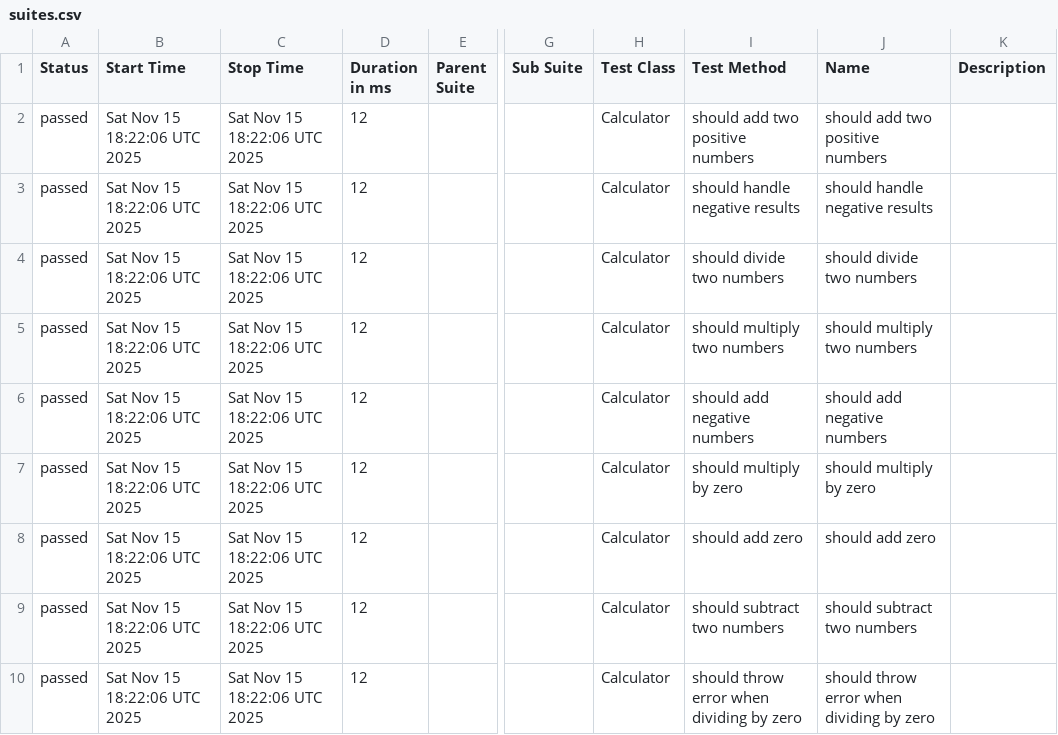
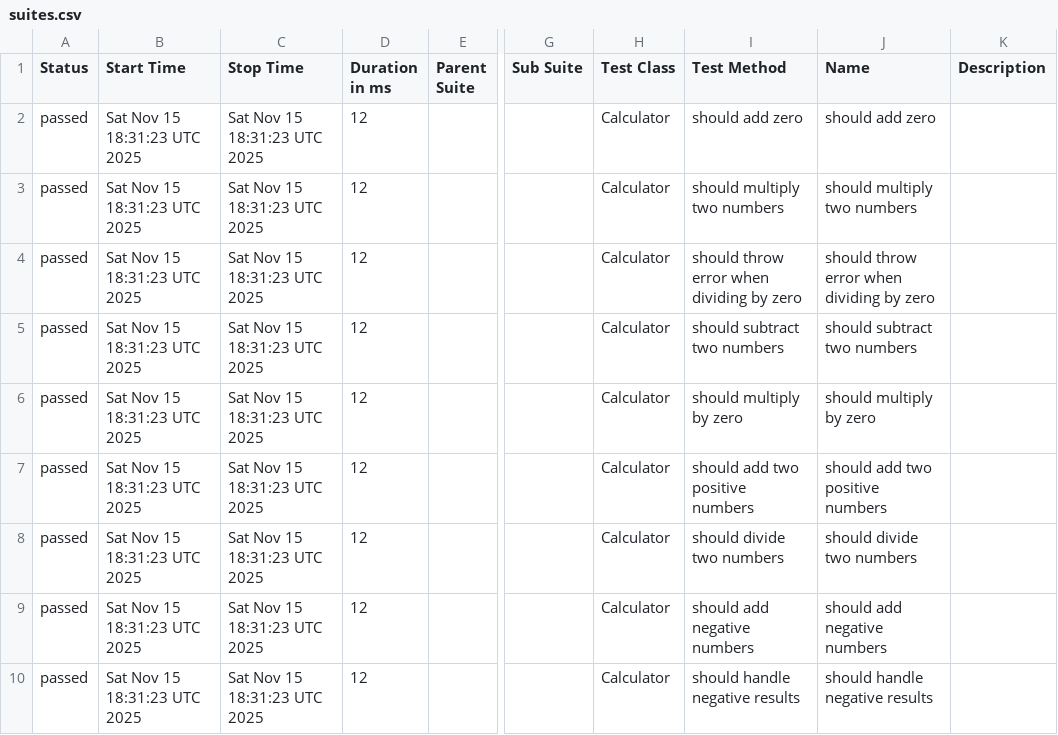
Before and after one commit to shigeyasushimamura/allure-github-pages-demo, a CSV file: latest/data/suites.csv, drawn as a sheet; only a part is shown, gaps mark what is left out; the diff names each change by its address in the sheet, - before the commit and + after, or states it on an @@ line.

```diff
--- a/latest/data/suites.csv
+++ b/latest/data/suites.csv
-B2:B10 (Start Time): Sat Nov 15 18:22:06 UTC 2025
+B2:B10 (Start Time): Sat Nov 15 18:31:23 UTC 2025
-C2:C10 (Stop Time): Sat Nov 15 18:22:06 UTC 2025
+C2:C10 (Stop Time): Sat Nov 15 18:31:23 UTC 2025
-I2 (Test Method): should add two positive numbers
+I2 (Test Method): should add zero
-J2 (Name): should add two positive numbers
+J2 (Name): should add zero
-I3 (Test Method): should handle negative results
+I3 (Test Method): should multiply two numbers
-J3 (Name): should handle negative results
+J3 (Name): should multiply two numbers
-I4 (Test Method): should divide two numbers
+I4 (Test Method): should throw error when dividing by zero
-J4 (Name): should divide two numbers
+J4 (Name): should throw error when dividing by zero
-I5 (Test Method): should multiply two numbers
+I5 (Test Method): should subtract two numbers
-J5 (Name): should multiply two numbers
+J5 (Name): should subtract two numbers
-I6 (Test Method): should add negative numbers
+I6 (Test Method): should multiply by zero
-J6 (Name): should add negative numbers
+J6 (Name): should multiply by zero
-I7 (Test Method): should multiply by zero
+I7 (Test Method): should add two positive numbers
-J7 (Name): should multiply by zero
+J7 (Name): should add two positive numbers
-I8 (Test Method): should add zero
+I8 (Test Method): should divide two numbers
-J8 (Name): should add zero
+J8 (Name): should divide two numbers
-I9 (Test Method): should subtract two numbers
+I9 (Test Method): should add negative numbers
-J9 (Name): should subtract two numbers
+J9 (Name): should add negative numbers
-I10 (Test Method): should throw error when dividing by zero
+I10 (Test Method): should handle negative results
-J10 (Name): should throw error when dividing by zero
+J10 (Name): should handle negative results
```
Also changed, not shown: 28 other files.
